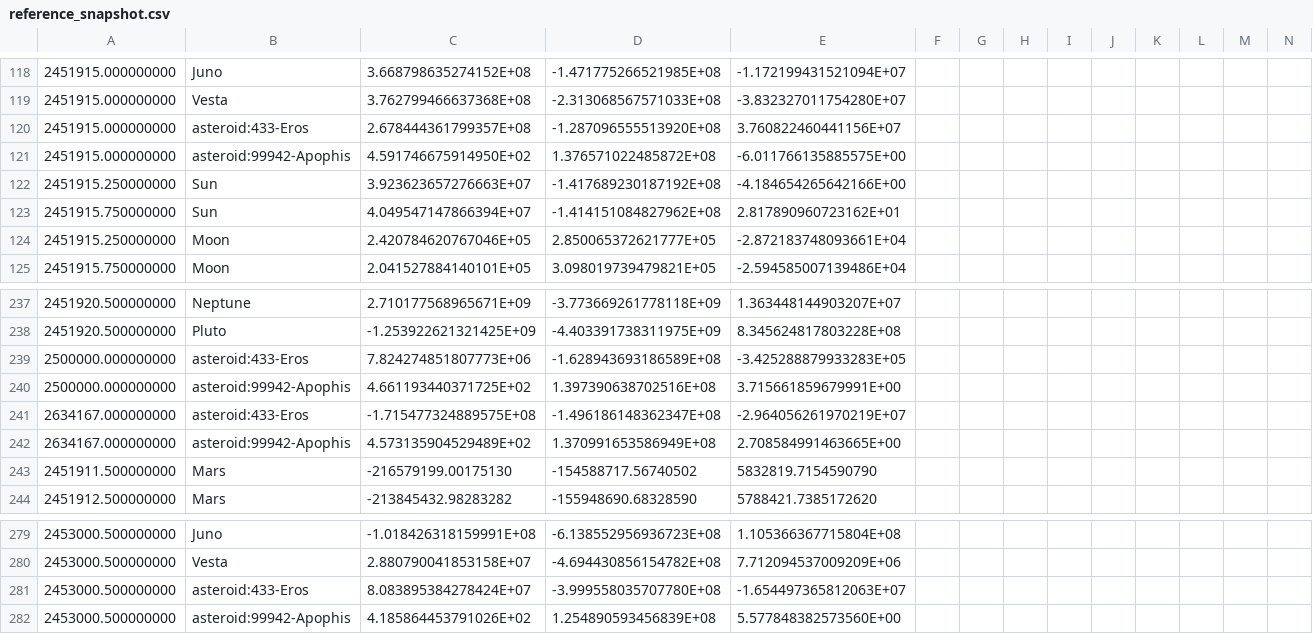
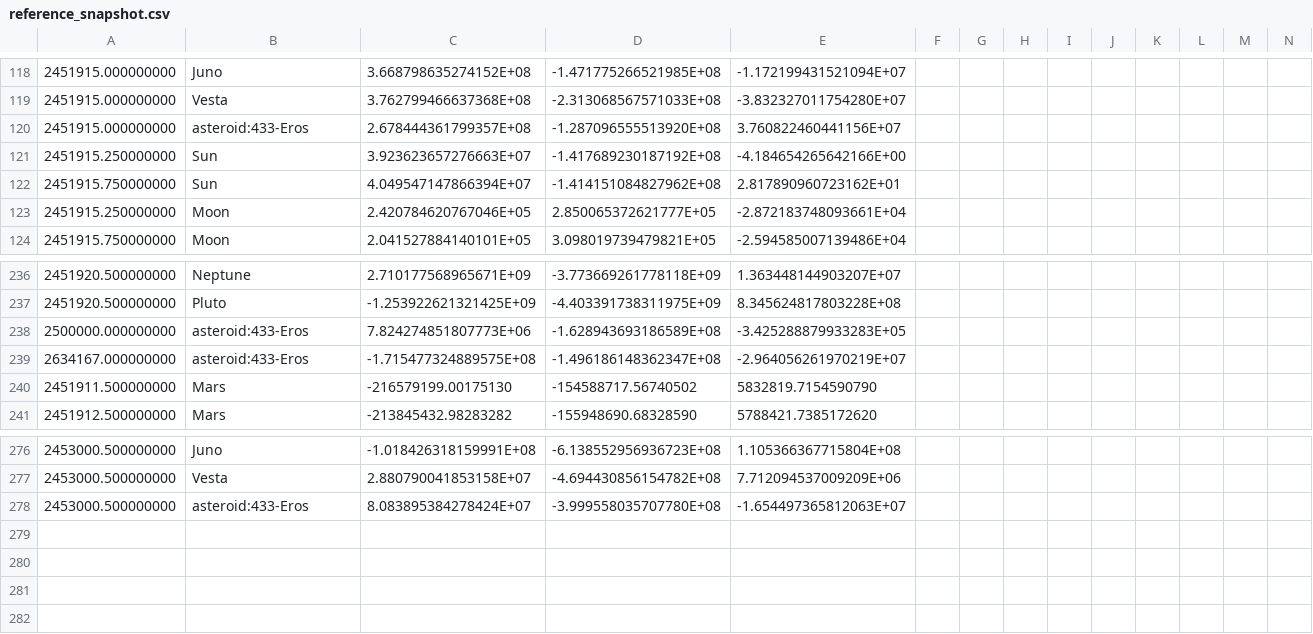
Before and after one commit to rahulmutt/pleiades, a CSV file: crates/pleiades-jpl/data/reference_snapshot.csv, drawn as a sheet; only a part is shown, gaps mark what is left out; rows hold the shown columns only; the diff names each change by its address in the sheet, - before the commit and + after, or states it on an @@ line.

Commit message:
fix(jpl): remove four placeholder Apophis rows from the snapshot fixtures (#158)

```diff
--- a/crates/pleiades-jpl/data/reference_snapshot.csv
+++ b/crates/pleiades-jpl/data/reference_snapshot.csv
-row 121: 2451915.000000000 | asteroid:99942-Apophis | 4.591746675914950E+02 | 1.376571022485872E+08 | -6.011766135885575E+00
-row 240: 2500000.000000000 | asteroid:99942-Apophis | 4.661193440371725E+02 | 1.397390638702516E+08 | 3.715661859679991E+00
-row 242: 2634167.000000000 | asteroid:99942-Apophis | 4.573135904529489E+02 | 1.370991653586949E+08 | 2.708584991463665E+00
-row 282: 2453000.500000000 | asteroid:99942-Apophis | 4.185864453791026E+02 | 1.254890593456839E+08 | 5.577848382573560E+00
```
Also changed, not shown: crates/pleiades-jpl/data/independent_holdout_snapshot.csv, 27 other files.
